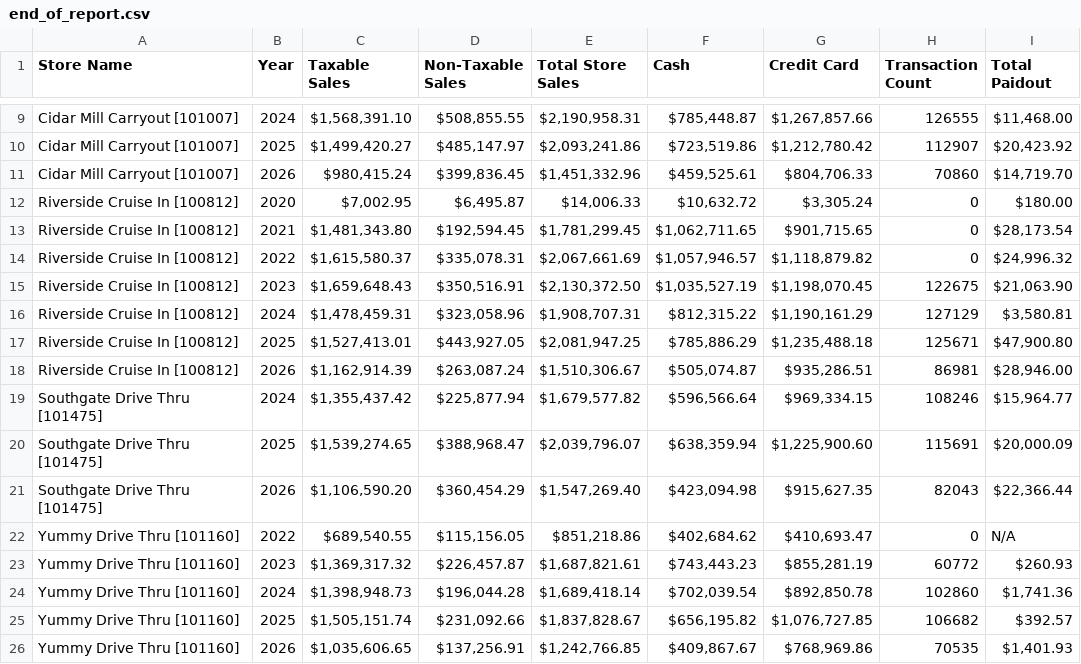
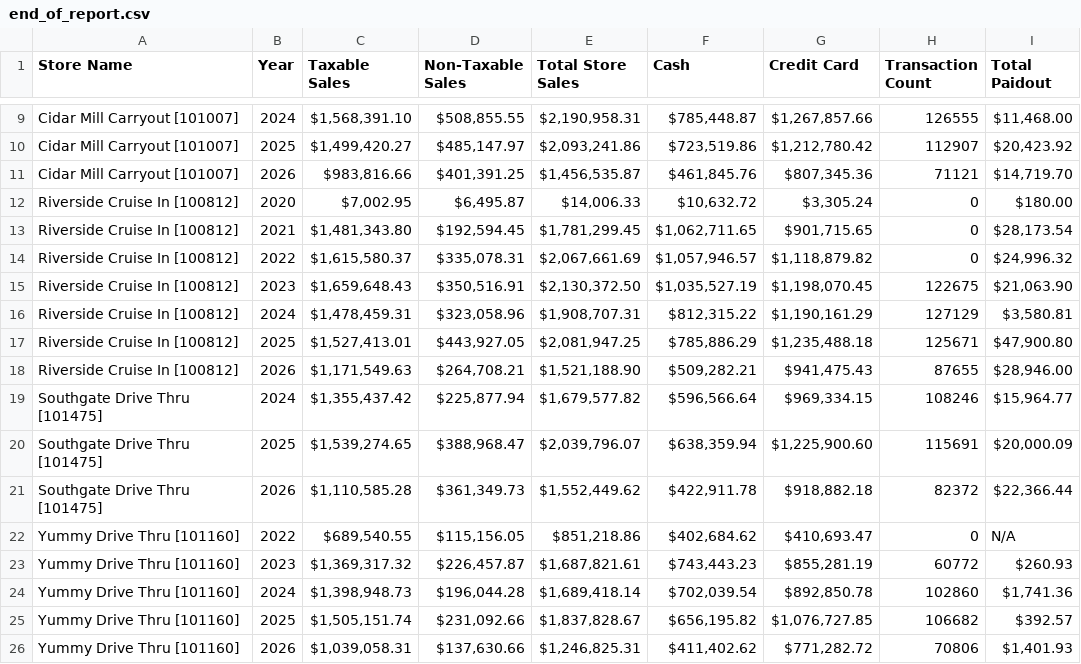
Before and after one commit to SHYAM555-BYTE/store-dashboard, a CSV file: end_of_report.csv, drawn as a sheet; only a part is shown, gaps mark what is left out.

```diff
--- a/end_of_report.csv
+++ b/end_of_report.csv
@@ -10,3 +10,3 @@ Cidar Mill Carryout [101007],2024,"$1,568,391.10","$508,855.55","$2,190,958.31",
 Cidar Mill Carryout [101007],2025,"$1,499,420.27","$485,147.97","$2,093,241.86","$723,519.86","$1,212,780.42",112907,"$20,423.92"
-Cidar Mill Carryout [101007],2026,"$980,415.24","$399,836.45","$1,451,332.96","$459,525.61","$804,706.33",70860,"$14,719.70"
+Cidar Mill Carryout [101007],2026,"$983,816.66","$401,391.25","$1,456,535.87","$461,845.76","$807,345.36",71121,"$14,719.70"
 Riverside Cruise In [100812],2020,"$7,002.95","$6,495.87","$14,006.33","$10,632.72","$3,305.24",0,$180.00
@@ -17,6 +17,6 @@ Riverside Cruise In [100812],2024,"$1,478,459.31","$323,058.96","$1,908,707.31",
 Riverside Cruise In [100812],2025,"$1,527,413.01","$443,927.05","$2,081,947.25","$785,886.29","$1,235,488.18",125671,"$47,900.80"
-Riverside Cruise In [100812],2026,"$1,162,914.39","$263,087.24","$1,510,306.67","$505,074.87","$935,286.51",86981,"$28,946.00"
+Riverside Cruise In [100812],2026,"$1,171,549.63","$264,708.21","$1,521,188.90","$509,282.21","$941,475.43",87655,"$28,946.00"
 Southgate Drive Thru [101475],2024,"$1,355,437.42","$225,877.94","$1,679,577.82","$596,566.64","$969,334.15",108246,"$15,964.77"
 Southgate Drive Thru [101475],2025,"$1,539,274.65","$388,968.47","$2,039,796.07","$638,359.94","$1,225,900.60",115691,"$20,000.09"
-Southgate Drive Thru [101475],2026,"$1,106,590.20","$360,454.29","$1,547,269.40","$423,094.98","$915,627.35",82043,"$22,366.44"
+Southgate Drive Thru [101475],2026,"$1,110,585.28","$361,349.73","$1,552,449.62","$422,911.78","$918,882.18",82372,"$22,366.44"
 Yummy Drive Thru [101160],2022,"$689,540.55","$115,156.05","$851,218.86","$402,684.62","$410,693.47",0,N/A
@@ -25,2 +25,2 @@ Yummy Drive Thru [101160],2024,"$1,398,948.73","$196,044.28","$1,689,418.14","$7
 Yummy Drive Thru [101160],2025,"$1,505,151.74","$231,092.66","$1,837,828.67","$656,195.82","$1,076,727.85",106682,$392.57
-Yummy Drive Thru [101160],2026,"$1,035,606.65","$137,256.91","$1,242,766.85","$409,867.67","$768,969.86",70535,"$1,401.93"
+Yummy Drive Thru [101160],2026,"$1,039,058.31","$137,630.66","$1,246,825.31","$411,402.62","$771,282.72",70806,"$1,401.93"
```
Also changed, not shown: end_of_month_report.csv.
